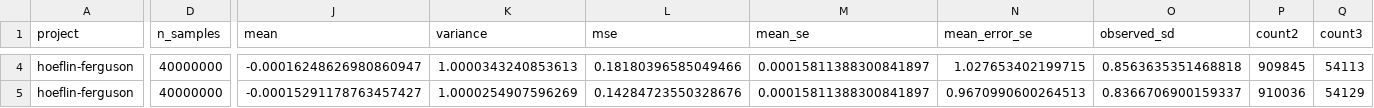
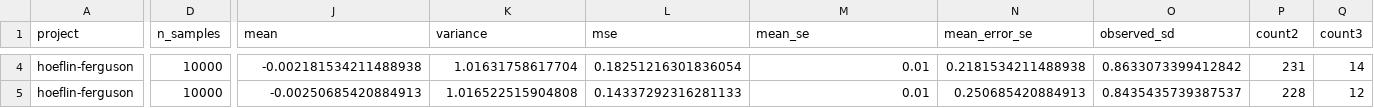
Before and after one commit to AndersH3/composite_iq_checked_claims, a CSV file: analyses/hoeflin-ferguson/simulation-data/tails.csv, drawn as a sheet; only a part is shown, gaps mark what is left out; the diff covers the shown part only; the diff names each change by its address in the sheet, - before the commit and + after, or states it on an @@ line.

```diff
--- a/analyses/hoeflin-ferguson/simulation-data/tails.csv
+++ b/analyses/hoeflin-ferguson/simulation-data/tails.csv
-D4:D5 (n_samples): 40000000
+D4:D5 (n_samples): 10000
-J4 (mean): -0.00016248626980860947
+J4 (mean): -0.002181534211488938
-K4 (variance): 1.0000343240853613
+K4 (variance): 1.01631758617704
-L4 (mse): 0.18180396585049466
+L4 (mse): 0.18251216301836054
-M4:M5 (mean_se): 0.00015811388300841897
+M4:M5 (mean_se): 0.01
-N4 (mean_error_se): 1.027653402199715
+N4 (mean_error_se): 0.2181534211488938
-O4 (observed_sd): 0.8563635351468818
+O4 (observed_sd): 0.8633073399412842
-P4 (count2): 909845
+P4 (count2): 231
-Q4 (count3): 54113
+Q4 (count3): 14
-J5 (mean): -0.00015291178763457427
+J5 (mean): -0.00250685420884913
-K5 (variance): 1.0000254907596269
+K5 (variance): 1.016522515904808
-L5 (mse): 0.14284723550328676
+L5 (mse): 0.14337292316281133
-N5 (mean_error_se): 0.9670990600264513
+N5 (mean_error_se): 0.250685420884913
-O5 (observed_sd): 0.8366706900159337
+O5 (observed_sd): 0.8435435739387537
-P5 (count2): 910036
+P5 (count2): 228
-Q5 (count3): 54129
+Q5 (count3): 12
```
Also changed, not shown: 142 edited cells elsewhere in this file, analyses/hoeflin-ferguson/simulation-data/moments.csv, analyses/sequential-conditional-means/simulation-data/conditional-r1.csv, 44 other files.
